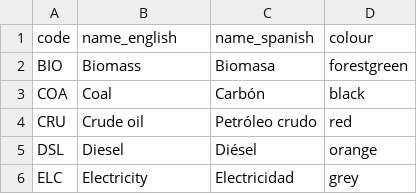
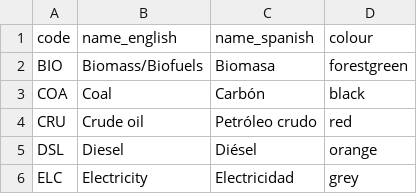
Before and after one commit to ClimateCompatibleGrowth/osemosys-cloud-visualization, a CSV file: name_color_codes.csv, drawn as a sheet; only a part is shown.

Commit message:
Updated name_color_codes.csv

```diff
--- a/name_color_codes.csv
+++ b/name_color_codes.csv
@@ -1,3 +1,3 @@
 code,name_english,name_spanish,colour
-BIO,Biomass,Biomasa,forestgreen
+BIO,Biomass/Biofuels,Biomasa,forestgreen
 COA,Coal,Carbón,black
```
